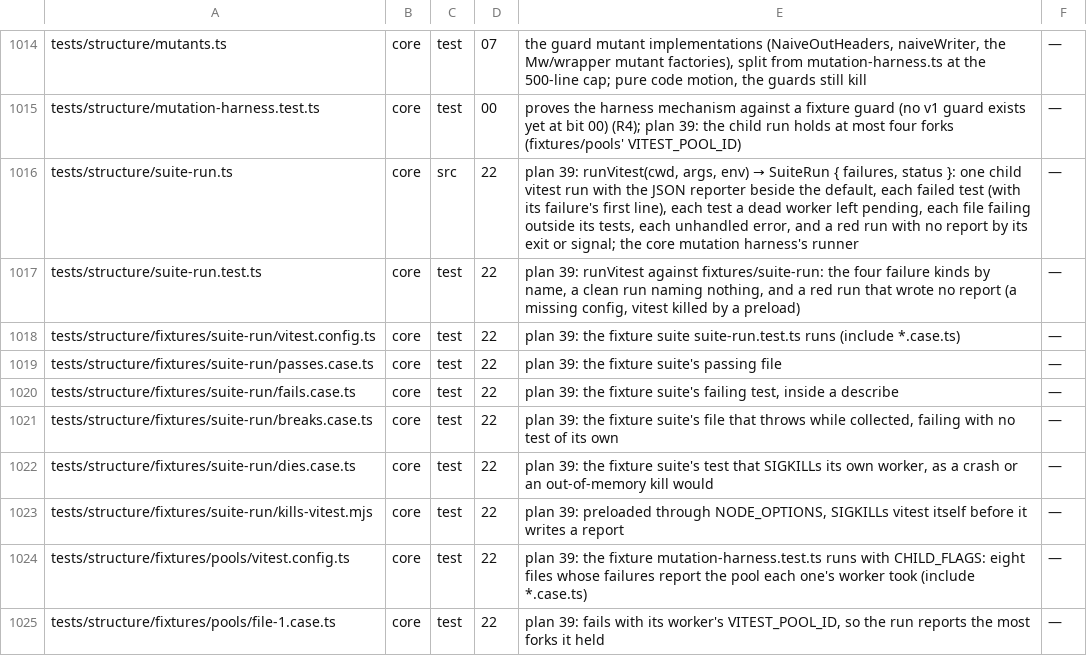
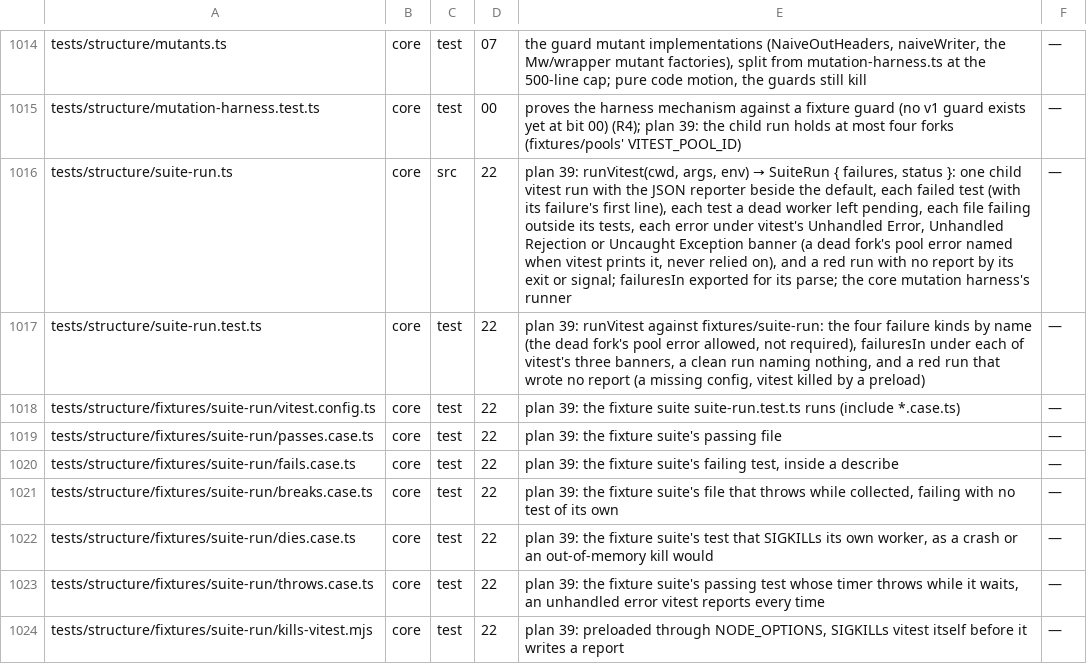
Before and after one commit to lovrozagar/honey, a TSV file: blueprint/files.tsv, drawn as a sheet; only a part is shown, gaps mark what is left out; the shorter side is filled out with more unchanged rows.

Commit message:
test(core): suite-run names each vitest error banner and allows, never needs, a dead fork pool error
vitest prints "[vitest-pool]: Worker forks emitted error" for a SIGKILLed fork only
when that error beats the run's teardown, so CI's run 41834474412 missed it and the
suite-run test went red. The dead worker is named by its pending test, which the
JSON report always holds; the pool line is now allowed, not required.

The fixture's unhandled error is a passing test whose timer throws while it waits,
which vitest reports every time. Its banner is "Uncaught Exception", which runVitest
did not read: it now matches every type vitest gives an error caught outside a test
(Unhandled Error, Unhandled Rejection, Uncaught Exception).

```diff
--- a/blueprint/files.tsv
+++ b/blueprint/files.tsv
@@ -1015,4 +1015,4 @@ tests/structure/mutants.ts	core	test	07	the guard mutant implementations (NaiveO
 tests/structure/mutation-harness.test.ts	core	test	00	proves the harness mechanism against a fixture guard (no v1 guard exists yet at bit 00) (R4); plan 39: the child run holds at most four forks (fixtures/pools' VITEST_POOL_ID)	—
-tests/structure/suite-run.ts	core	src	22	plan 39: runVitest(cwd, args, env) → SuiteRun { failures, status }: one child vitest run with the JSON reporter beside the default, each failed test (with its failure's first line), each test a dead worker left pending, each file failing outside its tests, each unhandled error, and a red run with no report by its exit or signal; the core mutation harness's runner	—
-tests/structure/suite-run.test.ts	core	test	22	plan 39: runVitest against fixtures/suite-run: the four failure kinds by name, a clean run naming nothing, and a red run that wrote no report (a missing config, vitest killed by a preload)	—
+tests/structure/suite-run.ts	core	src	22	plan 39: runVitest(cwd, args, env) → SuiteRun { failures, status }: one child vitest run with the JSON reporter beside the default, each failed test (with its failure's first line), each test a dead worker left pending, each file failing outside its tests, each error under vitest's Unhandled Error, Unhandled Rejection or Uncaught Exception banner (a dead fork's pool error named when vitest prints it, never relied on), and a red run with no report by its exit or signal; failuresIn exported for its parse; the core mutation harness's runner	—
+tests/structure/suite-run.test.ts	core	test	22	plan 39: runVitest against fixtures/suite-run: the four failure kinds by name (the dead fork's pool error allowed, not required), failuresIn under each of vitest's three banners, a clean run naming nothing, and a red run that wrote no report (a missing config, vitest killed by a preload)	—
 tests/structure/fixtures/suite-run/vitest.config.ts	core	test	22	plan 39: the fixture suite suite-run.test.ts runs (include *.case.ts)	—
@@ -1022,2 +1022,3 @@ tests/structure/fixtures/suite-run/breaks.case.ts	core	test	22	plan 39: the fixt
 tests/structure/fixtures/suite-run/dies.case.ts	core	test	22	plan 39: the fixture suite's test that SIGKILLs its own worker, as a crash or an out-of-memory kill would	—
+tests/structure/fixtures/suite-run/throws.case.ts	core	test	22	plan 39: the fixture suite's passing test whose timer throws while it waits, an unhandled error vitest reports every time	—
 tests/structure/fixtures/suite-run/kills-vitest.mjs	core	test	22	plan 39: preloaded through NODE_OPTIONS, SIGKILLs vitest itself before it writes a report	—
```
Also changed, not shown: 4 other files.
